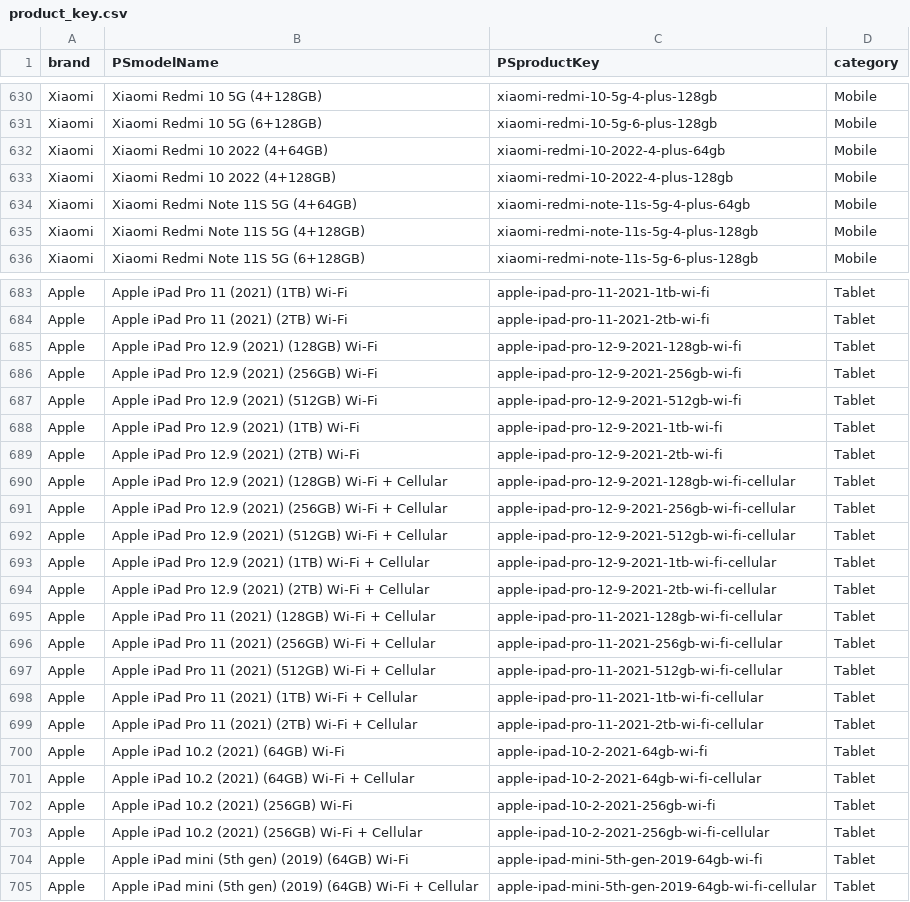
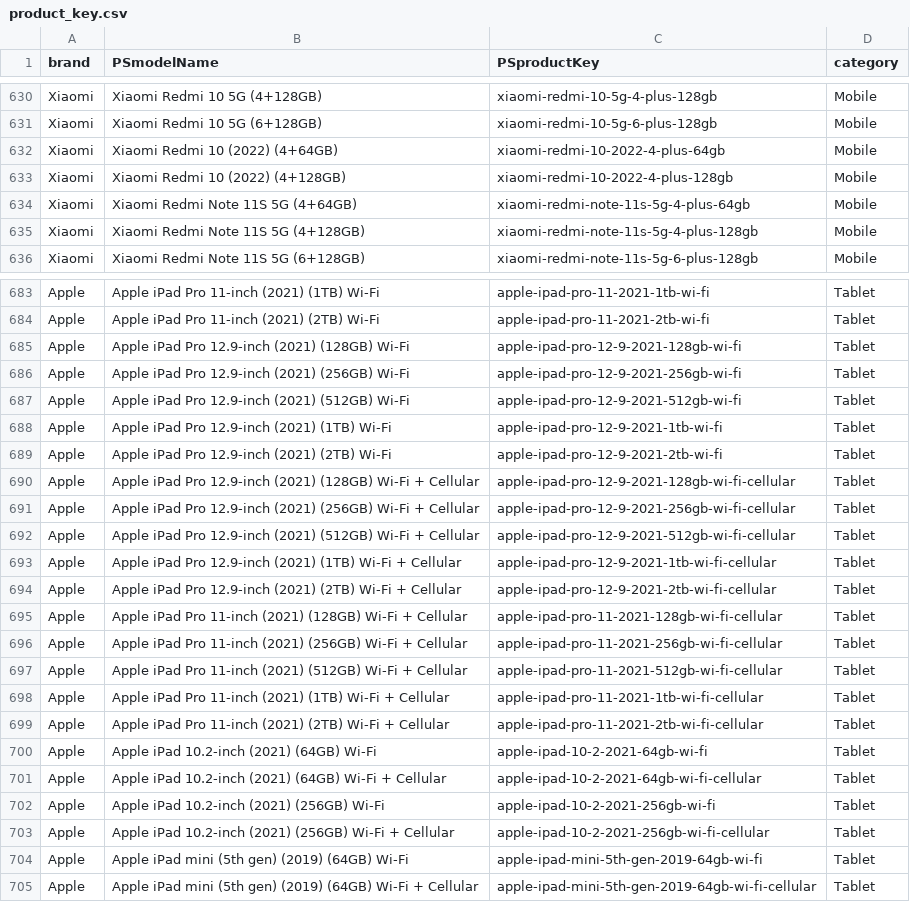
Before and after one commit to HQLoke/scraping, a CSV file: data/product_key.csv, drawn as a sheet; only a part is shown, gaps mark what is left out; the diff covers the shown part only; the diff names each change by its address in the sheet, - before the commit and + after, or states it on an @@ line.

```diff
--- a/data/product_key.csv
+++ b/data/product_key.csv
-B632 (PSmodelName): Xiaomi Redmi 10 2022 (4+64GB)
+B632 (PSmodelName): Xiaomi Redmi 10 (2022) (4+64GB)
-B633 (PSmodelName): Xiaomi Redmi 10 2022 (4+128GB)
+B633 (PSmodelName): Xiaomi Redmi 10 (2022) (4+128GB)
-B683 (PSmodelName): Apple iPad Pro 11 (2021) (1TB) Wi-Fi
+B683 (PSmodelName): Apple iPad Pro 11-inch (2021) (1TB) Wi-Fi
-B684 (PSmodelName): Apple iPad Pro 11 (2021) (2TB) Wi-Fi
+B684 (PSmodelName): Apple iPad Pro 11-inch (2021) (2TB) Wi-Fi
-B685 (PSmodelName): Apple iPad Pro 12.9 (2021) (128GB) Wi-Fi
+B685 (PSmodelName): Apple iPad Pro 12.9-inch (2021) (128GB) Wi-Fi
-B686 (PSmodelName): Apple iPad Pro 12.9 (2021) (256GB) Wi-Fi
+B686 (PSmodelName): Apple iPad Pro 12.9-inch (2021) (256GB) Wi-Fi
-B687 (PSmodelName): Apple iPad Pro 12.9 (2021) (512GB) Wi-Fi
+B687 (PSmodelName): Apple iPad Pro 12.9-inch (2021) (512GB) Wi-Fi
-B688 (PSmodelName): Apple iPad Pro 12.9 (2021) (1TB) Wi-Fi
+B688 (PSmodelName): Apple iPad Pro 12.9-inch (2021) (1TB) Wi-Fi
-B689 (PSmodelName): Apple iPad Pro 12.9 (2021) (2TB) Wi-Fi
+B689 (PSmodelName): Apple iPad Pro 12.9-inch (2021) (2TB) Wi-Fi
-B690 (PSmodelName): …iPad Pro 12.9 (2021) (128GB)…
+B690 (PSmodelName): …iPad Pro 12.9-inch (2021) (128GB)…
-B691 (PSmodelName): …iPad Pro 12.9 (2021) (256GB)…
+B691 (PSmodelName): …iPad Pro 12.9-inch (2021) (256GB)…
-B692 (PSmodelName): …iPad Pro 12.9 (2021) (512GB)…
+B692 (PSmodelName): …iPad Pro 12.9-inch (2021) (512GB)…
-B693 (PSmodelName): …iPad Pro 12.9 (2021) (1TB)…
+B693 (PSmodelName): …iPad Pro 12.9-inch (2021) (1TB)…
-B694 (PSmodelName): …iPad Pro 12.9 (2021) (2TB)…
+B694 (PSmodelName): …iPad Pro 12.9-inch (2021) (2TB)…
-B695 (PSmodelName): …iPad Pro 11 (2021) (128GB)…
+B695 (PSmodelName): …iPad Pro 11-inch (2021) (128GB)…
-B696 (PSmodelName): …iPad Pro 11 (2021) (256GB)…
+B696 (PSmodelName): …iPad Pro 11-inch (2021) (256GB)…
-B697 (PSmodelName): …iPad Pro 11 (2021) (512GB)…
+B697 (PSmodelName): …iPad Pro 11-inch (2021) (512GB)…
-B698 (PSmodelName): …iPad Pro 11 (2021) (1TB)…
+B698 (PSmodelName): …iPad Pro 11-inch (2021) (1TB)…
-B699 (PSmodelName): …iPad Pro 11 (2021) (2TB)…
+B699 (PSmodelName): …iPad Pro 11-inch (2021) (2TB)…
-B700 (PSmodelName): Apple iPad 10.2 (2021) (64GB) Wi-Fi
+B700 (PSmodelName): Apple iPad 10.2-inch (2021) (64GB) Wi-Fi
-B701 (PSmodelName): Apple iPad 10.2 (2021) (64GB)…
+B701 (PSmodelName): Apple iPad 10.2-inch (2021) (64GB)…
-B702 (PSmodelName): Apple iPad 10.2 (2021) (256GB) Wi-Fi
+B702 (PSmodelName): Apple iPad 10.2-inch (2021) (256GB) Wi-Fi
-B703 (PSmodelName): Apple iPad 10.2 (2021) (256GB)…
+B703 (PSmodelName): Apple iPad 10.2-inch (2021) (256GB)…
```
Also changed, not shown: 31 edited cells elsewhere in this file, 12 other files.
